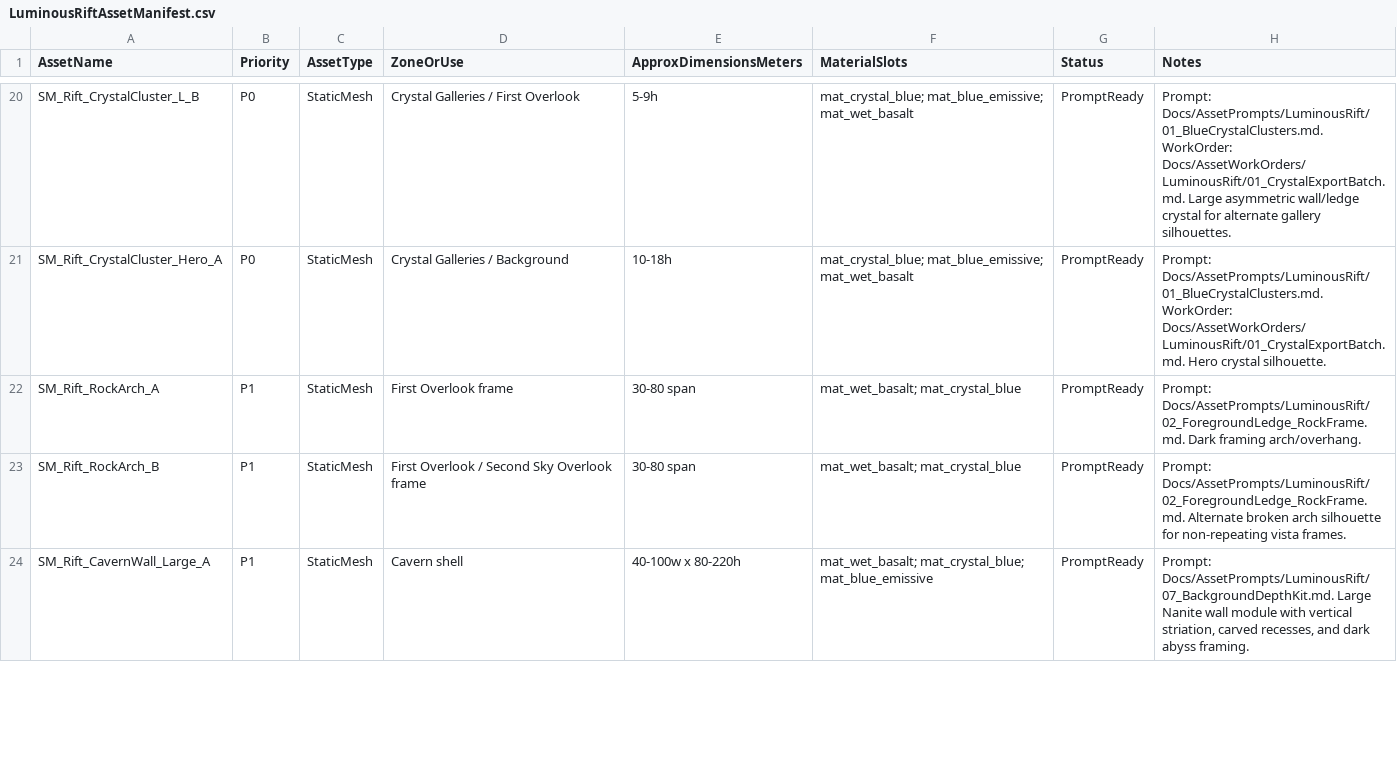
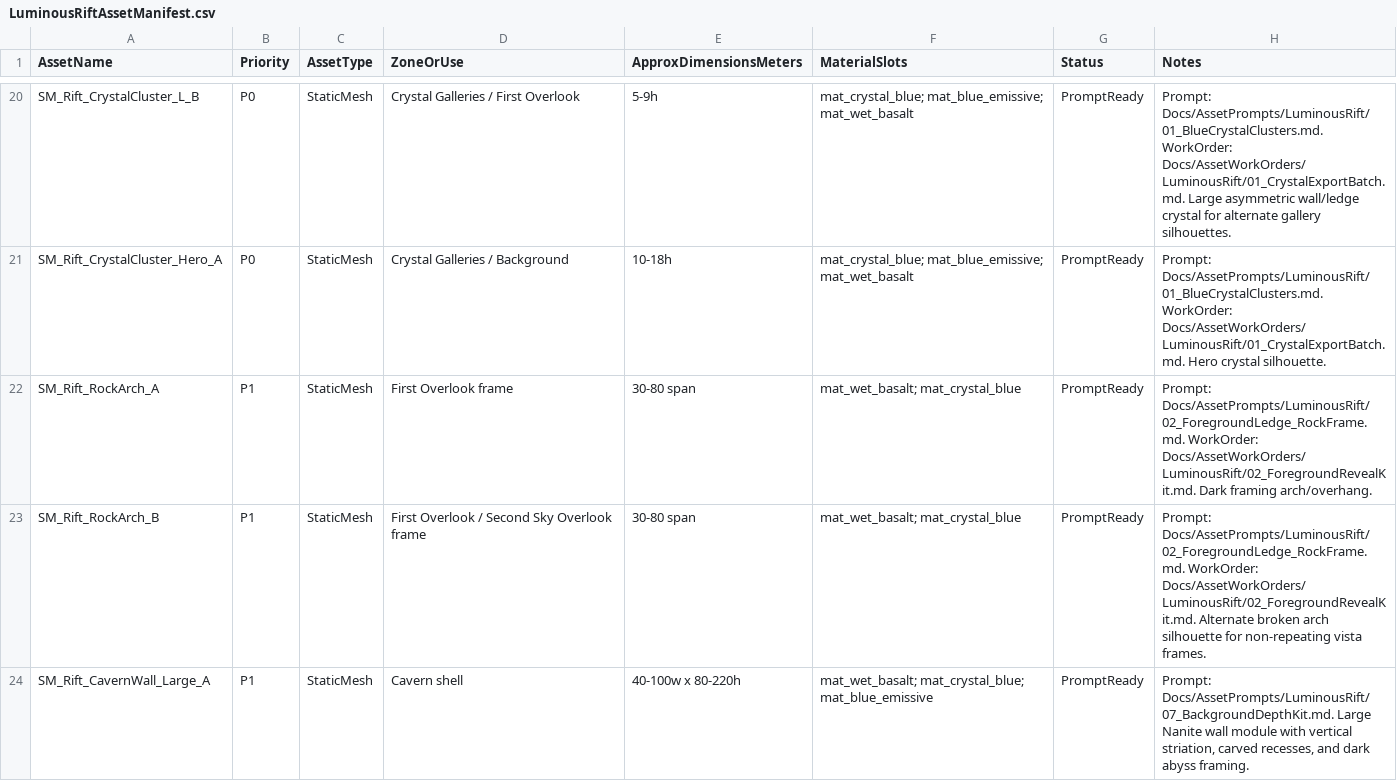
Before and after one commit to IndianScamGamer/AbyssalEarth, a CSV file: Content/Design/LuminousRiftAssetManifest.csv, drawn as a sheet; only a part is shown, gaps mark what is left out; the diff covers the shown part only.

Commit message:
Add foreground reveal asset work order

```diff
--- a/Content/Design/LuminousRiftAssetManifest.csv
+++ b/Content/Design/LuminousRiftAssetManifest.csv
@@ -21,4 +21,4 @@ SM_Rift_CrystalCluster_L_B,P0,StaticMesh,Crystal Galleries / First Overlook,"5-9
 SM_Rift_CrystalCluster_Hero_A,P0,StaticMesh,Crystal Galleries / Background,"10-18h","mat_crystal_blue; mat_blue_emissive; mat_wet_basalt",PromptReady,"Prompt: Docs/AssetPrompts/LuminousRift/01_BlueCrystalClusters.md. WorkOrder: Docs/AssetWorkOrders/LuminousRift/01_CrystalExportBatch.md. Hero crystal silhouette."
-SM_Rift_RockArch_A,P1,StaticMesh,First Overlook frame,"30-80 span","mat_wet_basalt; mat_crystal_blue",PromptReady,"Prompt: Docs/AssetPrompts/LuminousRift/02_ForegroundLedge_RockFrame.md. Dark framing arch/overhang."
-SM_Rift_RockArch_B,P1,StaticMesh,First Overlook / Second Sky Overlook frame,"30-80 span","mat_wet_basalt; mat_crystal_blue",PromptReady,"Prompt: Docs/AssetPrompts/LuminousRift/02_ForegroundLedge_RockFrame.md. Alternate broken arch silhouette for non-repeating vista frames."
+SM_Rift_RockArch_A,P1,StaticMesh,First Overlook frame,"30-80 span","mat_wet_basalt; mat_crystal_blue",PromptReady,"Prompt: Docs/AssetPrompts/LuminousRift/02_ForegroundLedge_RockFrame.md. WorkOrder: Docs/AssetWorkOrders/LuminousRift/02_ForegroundRevealKit.md. Dark framing arch/overhang."
+SM_Rift_RockArch_B,P1,StaticMesh,First Overlook / Second Sky Overlook frame,"30-80 span","mat_wet_basalt; mat_crystal_blue",PromptReady,"Prompt: Docs/AssetPrompts/LuminousRift/02_ForegroundLedge_RockFrame.md. WorkOrder: Docs/AssetWorkOrders/LuminousRift/02_ForegroundRevealKit.md. Alternate broken arch silhouette for non-repeating vista frames."
 SM_Rift_CavernWall_Large_A,P1,StaticMesh,Cavern shell,"40-100w x 80-220h","mat_wet_basalt; mat_crystal_blue; mat_blue_emissive",PromptReady,"Prompt: Docs/AssetPrompts/LuminousRift/07_BackgroundDepthKit.md. Large Nanite wall module with vertical striation, carved recesses, and dark abyss framing."
```
Also changed, not shown: 3 edited cells elsewhere in this file, 6 other files.
